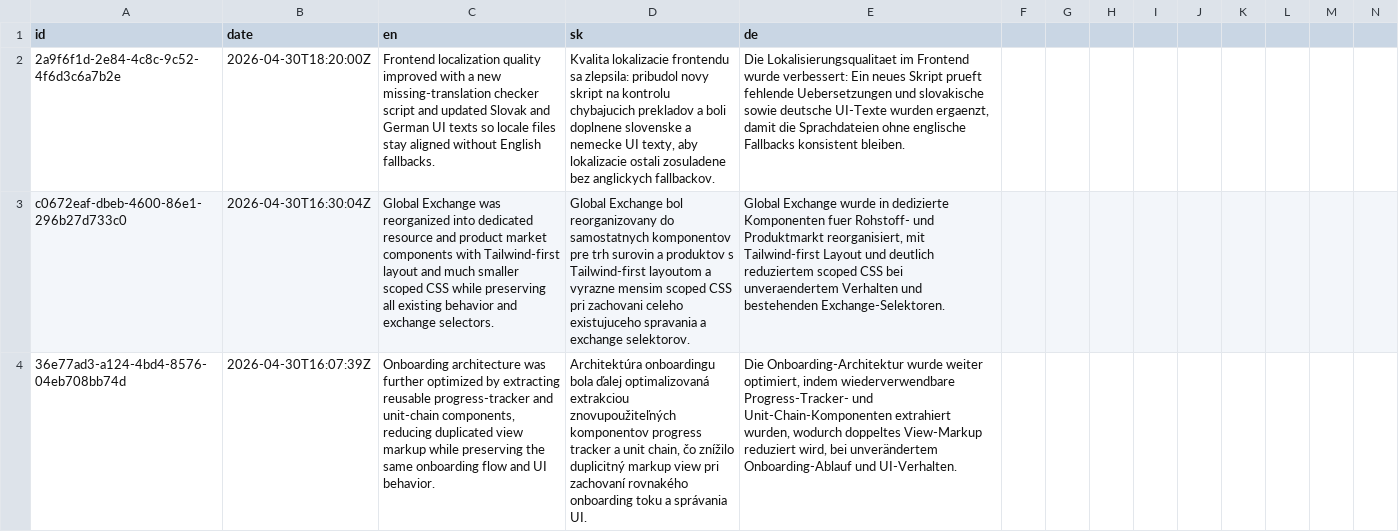
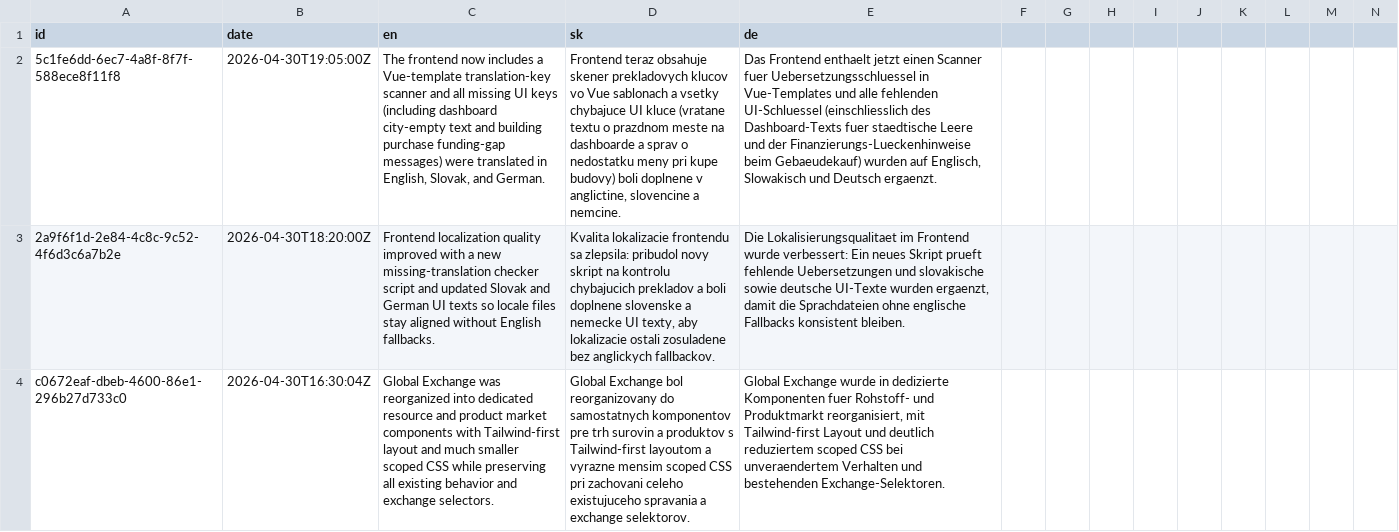
Before and after one commit to ludovit-scholtz/capitalism, a CSV file: CHANGELOG.csv, drawn as a sheet; only a part is shown; the shorter side is filled out with more unchanged rows; rows hold the shown columns only; the diff names each change by its address in the sheet, - before the commit and + after, or states it on an @@ line.

Commit message:
feat: add missing translation keys and improve localization for English, Slovak, and German

```diff
--- a/CHANGELOG.csv
+++ b/CHANGELOG.csv
+row 2: 5c1fe6dd-6ec7-4a8f-8f7f-588ece8f11f8 | 2026-04-30T19:05:00Z | The frontend now includes a Vue-template translation-key scanner and all missing UI keys (including dashboard city-empty text and building purchase funding-gap messages) were translated in English, Slovak, and German. | Frontend teraz obsahuje skener prekladovych klucov vo Vue sablonach a vsetky chybajuce UI kluce (vratane textu o prazdnom meste na dashboarde a sprav o nedostatku meny pri kupe budovy) boli doplnene v anglictine, slovencine a nemcine. | Das Frontend enthaelt jetzt einen Scanner fuer Uebersetzungsschluessel in Vue-Templates und alle fehlenden UI-Schluessel (einschliesslich des Dashboard-Texts fuer staedtische Leere und der Finanzierungs-Lueckenhinweise beim Gebaeudekauf) wurden auf Englisch, Slowakisch und Deutsch ergaenzt.
```
Also changed, not shown: 5 other files.
